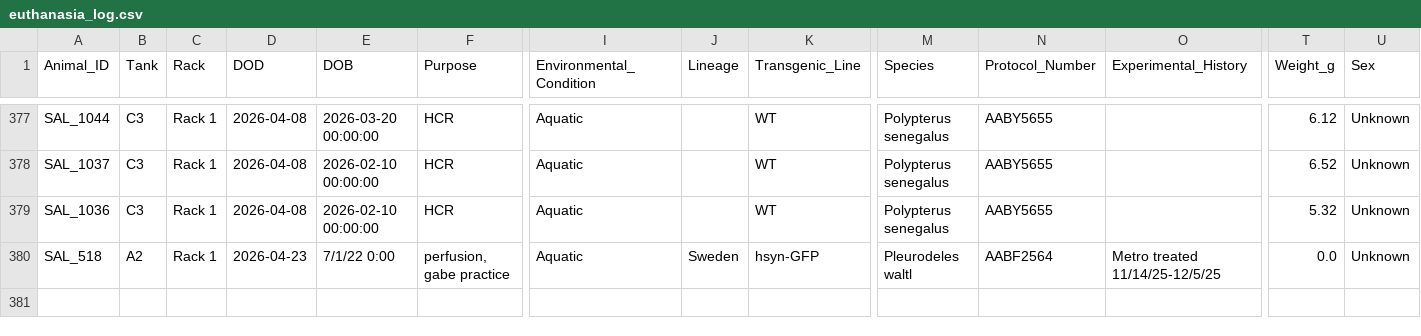
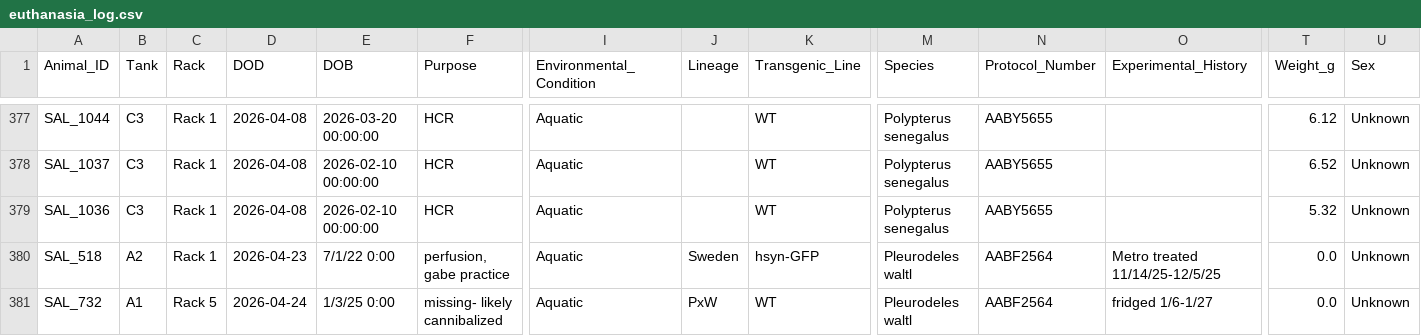
Before and after one commit to jamiewoych/pleuro-parser, a CSV file: euthanasia_log.csv, drawn as a sheet; only a part is shown, gaps mark what is left out; rows hold the shown columns only; the diff names each change by its address in the sheet, - before the commit and + after, or states it on an @@ line.

```diff
--- a/euthanasia_log.csv
+++ b/euthanasia_log.csv
+row 381: SAL_732 | A1 | Rack 5 | 2026-04-24 | 1/3/25 0:00 | missing- likely cannibalized | Aquatic | PxW | WT | Pleurodeles waltl | AABF2564 | fridged 1/6-1/27 | 0.0 | Unknown
```
Also changed, not shown: 1 other file.
